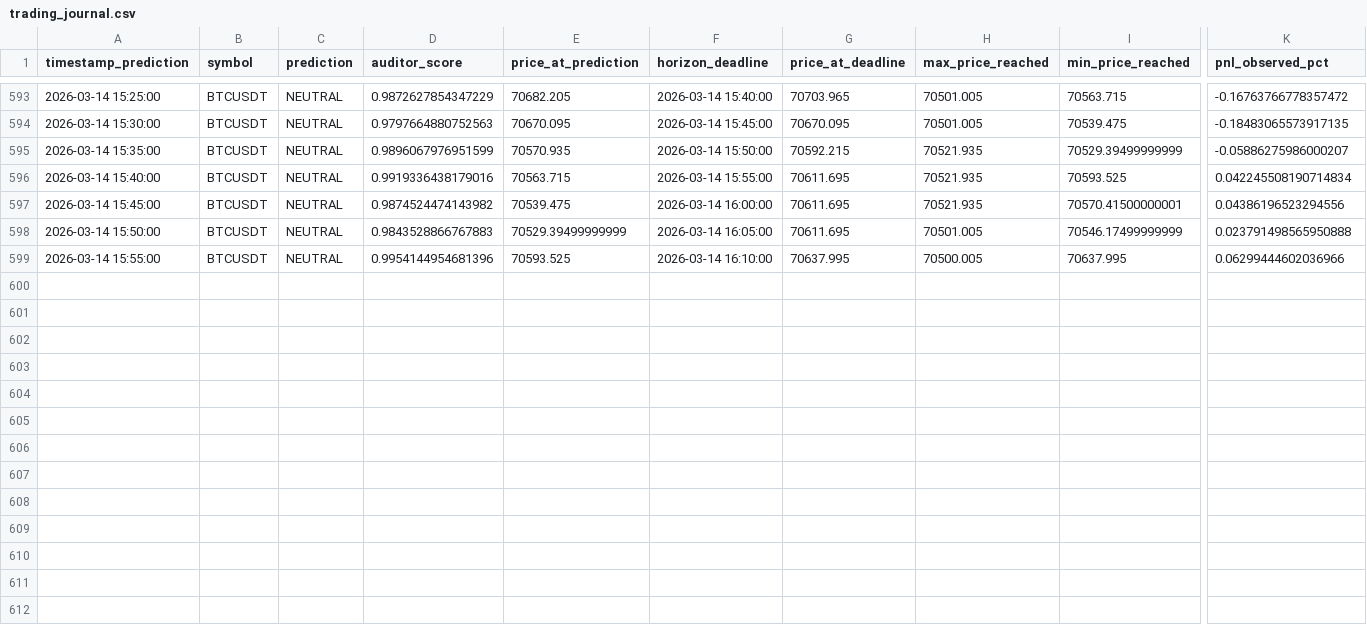
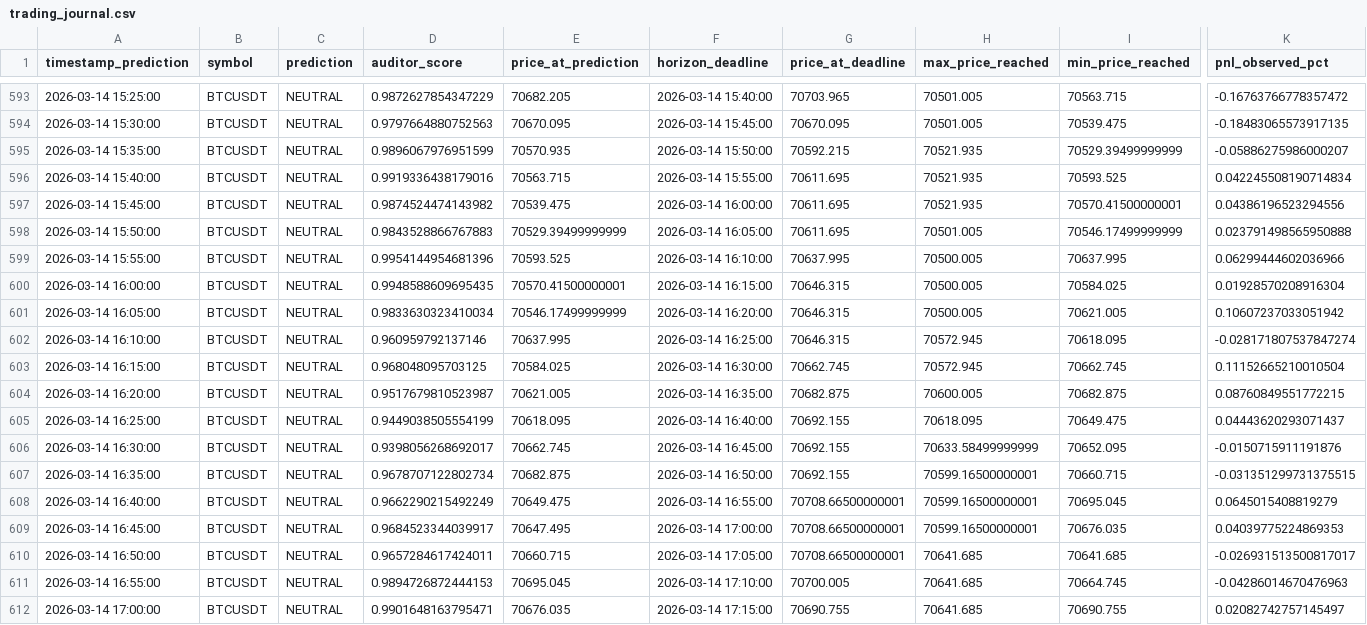
Before and after one commit to atilioebg/QuantGod_Cloud_TCNLSTM, a CSV file: logs/trading_journal.csv, drawn as a sheet; only a part is shown, gaps mark what is left out; rows hold the shown columns only; the diff names each change by its address in the sheet, - before the commit and + after, or states it on an @@ line.

Commit message:
Pipeline Fixes v4.9: Resolved Patience Incongruence, Inner Join Paradox (OOF Offset), and Transfer bug. Refined Paper Trading logs (Premium UI).

```diff
--- a/logs/trading_journal.csv
+++ b/logs/trading_journal.csv
+row 600: 2026-03-14 16:00:00 | BTCUSDT | NEUTRAL | 0.9948588609695435 | 70570.41500000001 | 2026-03-14 16:15:00 | 70646.315 | 70500.005 | 70584.025 | 0.01928570208916304
+row 601: 2026-03-14 16:05:00 | BTCUSDT | NEUTRAL | 0.9833630323410034 | 70546.17499999999 | 2026-03-14 16:20:00 | 70646.315 | 70500.005 | 70621.005 | 0.10607237033051942
+row 602: 2026-03-14 16:10:00 | BTCUSDT | NEUTRAL | 0.960959792137146 | 70637.995 | 2026-03-14 16:25:00 | 70646.315 | 70572.945 | 70618.095 | -0.028171807537847274
+row 603: 2026-03-14 16:15:00 | BTCUSDT | NEUTRAL | 0.968048095703125 | 70584.025 | 2026-03-14 16:30:00 | 70662.745 | 70572.945 | 70662.745 | 0.11152665210010504
+row 604: 2026-03-14 16:20:00 | BTCUSDT | NEUTRAL | 0.9517679810523987 | 70621.005 | 2026-03-14 16:35:00 | 70682.875 | 70600.005 | 70682.875 | 0.08760849551772215
+row 605: 2026-03-14 16:25:00 | BTCUSDT | NEUTRAL | 0.9449038505554199 | 70618.095 | 2026-03-14 16:40:00 | 70692.155 | 70618.095 | 70649.475 | 0.04443620293071437
+row 606: 2026-03-14 16:30:00 | BTCUSDT | NEUTRAL | 0.9398056268692017 | 70662.745 | 2026-03-14 16:45:00 | 70692.155 | 70633.58499999999 | 70652.095 | -0.0150715911191876
+row 607: 2026-03-14 16:35:00 | BTCUSDT | NEUTRAL | 0.9678707122802734 | 70682.875 | 2026-03-14 16:50:00 | 70692.155 | 70599.16500000001 | 70660.715 | -0.031351299731375515
+row 608: 2026-03-14 16:40:00 | BTCUSDT | NEUTRAL | 0.9662290215492249 | 70649.475 | 2026-03-14 16:55:00 | 70708.66500000001 | 70599.16500000001 | 70695.045 | 0.0645015408819279
+row 609: 2026-03-14 16:45:00 | BTCUSDT | NEUTRAL | 0.9684523344039917 | 70647.495 | 2026-03-14 17:00:00 | 70708.66500000001 | 70599.16500000001 | 70676.035 | 0.04039775224869353
+row 610: 2026-03-14 16:50:00 | BTCUSDT | NEUTRAL | 0.9657284617424011 | 70660.715 | 2026-03-14 17:05:00 | 70708.66500000001 | 70641.685 | 70641.685 | -0.026931513500817017
+row 611: 2026-03-14 16:55:00 | BTCUSDT | NEUTRAL | 0.9894726872444153 | 70695.045 | 2026-03-14 17:10:00 | 70700.005 | 70641.685 | 70664.745 | -0.04286014670476963
+row 612: 2026-03-14 17:00:00 | BTCUSDT | NEUTRAL | 0.9901648163795471 | 70676.035 | 2026-03-14 17:15:00 | 70690.755 | 70641.685 | 70690.755 | 0.02082742757145497
```
Also changed, not shown: 5 other files.
